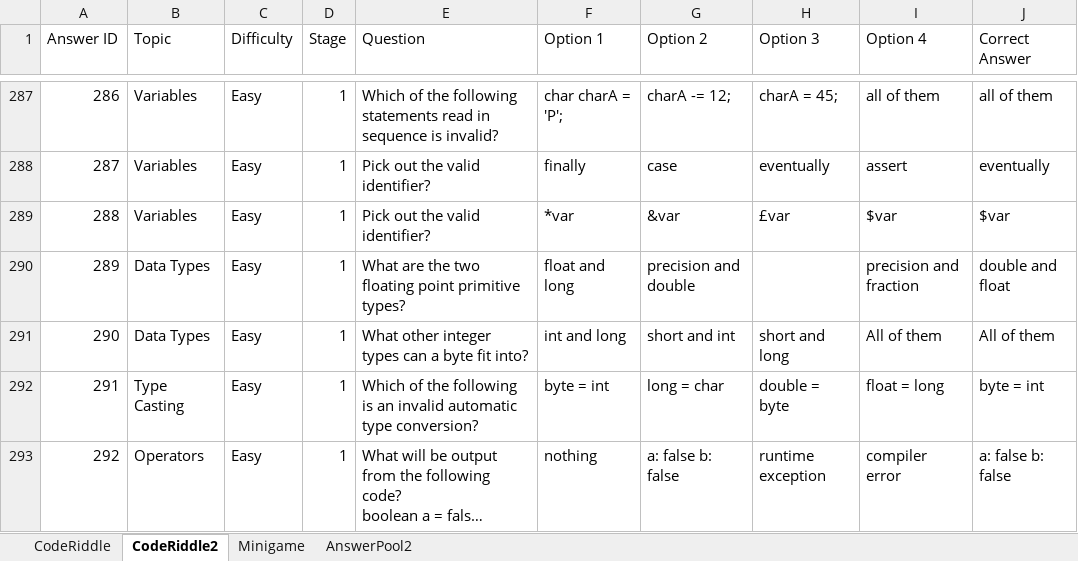
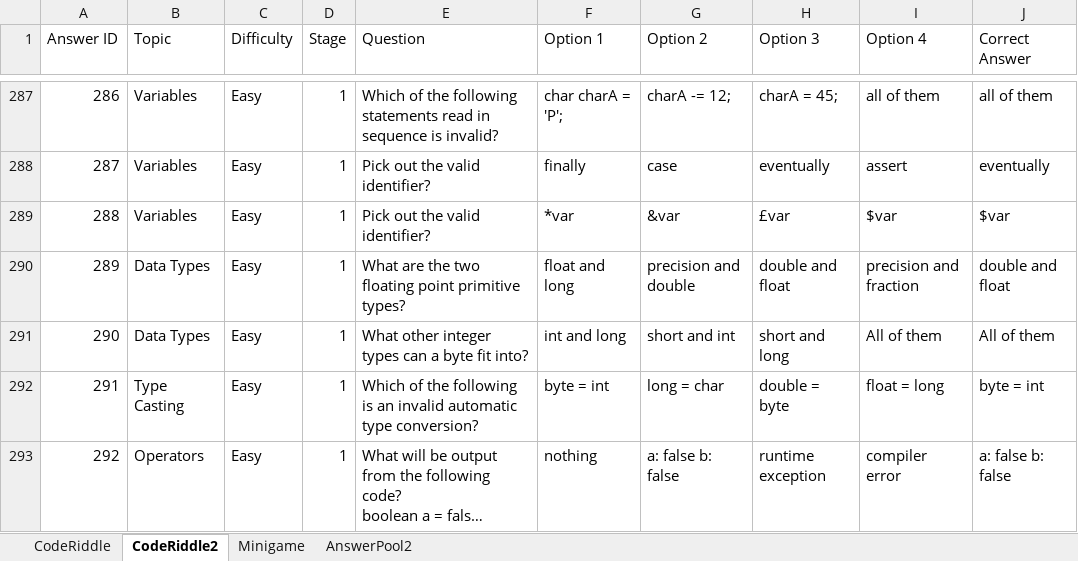
Before and after one commit to fernandezaaron/CodexLearning, an Excel workbook: assets/excel/Minigames.xlsx, sheet CodeRiddle2, drawn as a sheet; only a part is shown, gaps mark what is left out; long unchanged cells end in …; values as stored, in another font and other column widths than the file's, no borders; the diff names each change by its address in the sheet, - before the commit and + after, or states it on an @@ line.

```diff
--- a/assets/excel/Minigames.xlsx (sheet CodeRiddle2)
+++ b/assets/excel/Minigames.xlsx (sheet CodeRiddle2)
-H290 (Option 3): (empty)
+H290 (Option 3): double and float
```
Also changed, not shown: 7 other files.
